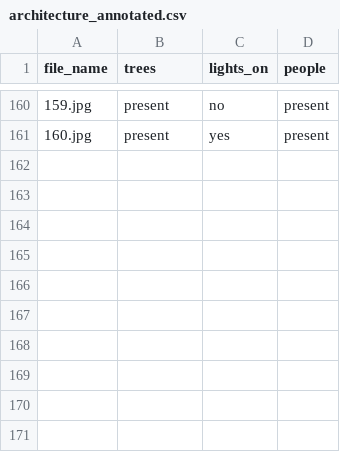
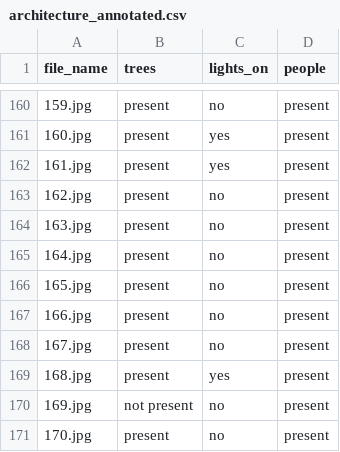
Before and after one commit to NandhiniPython/Architectures, a CSV file: architecture_annotated.csv, drawn as a sheet; only a part is shown, gaps mark what is left out.

Commit message:
Add files via upload

```diff
--- a/architecture_annotated.csv
+++ b/architecture_annotated.csv
@@ -161 +161,11 @@ file_name,trees,lights_on,people
 160.jpg,present,yes,present
+161.jpg,present,yes,present
+162.jpg,present,no,present
+163.jpg,present,no,present
+164.jpg,present,no,present
+165.jpg,present,no,present
+166.jpg,present,no,present
+167.jpg,present,no,present
+168.jpg,present,yes,present
+169.jpg,not present,no,present
+170.jpg,present,no,present
```
